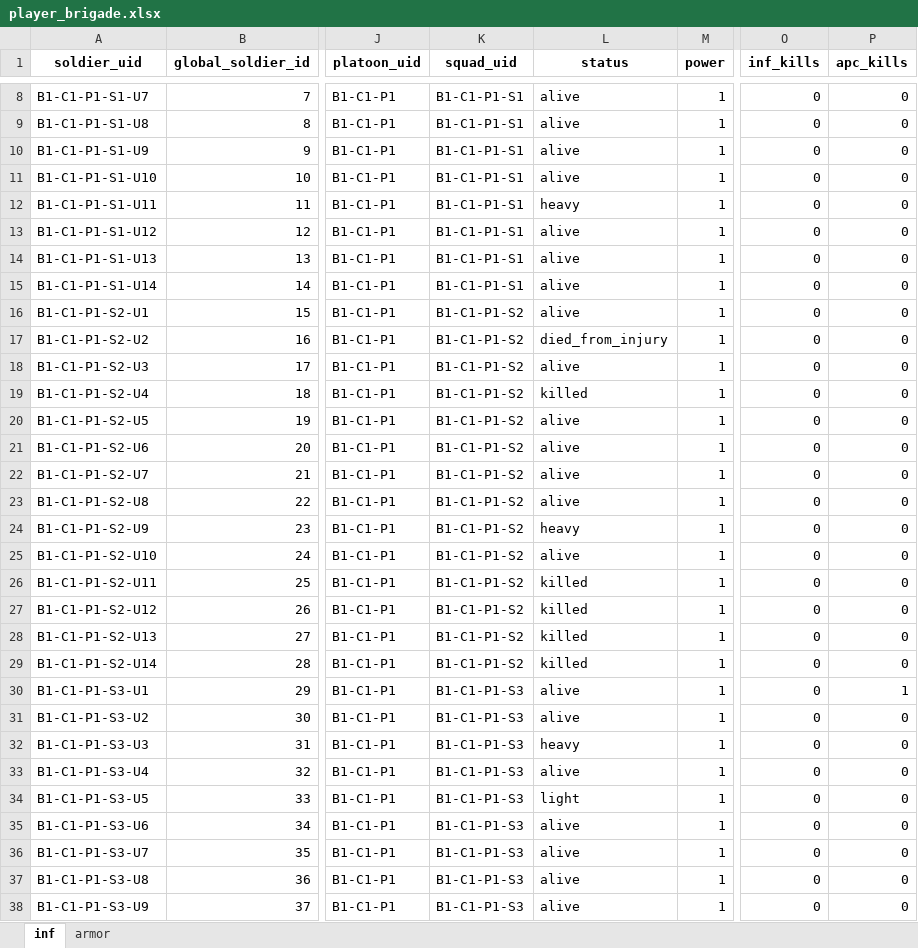
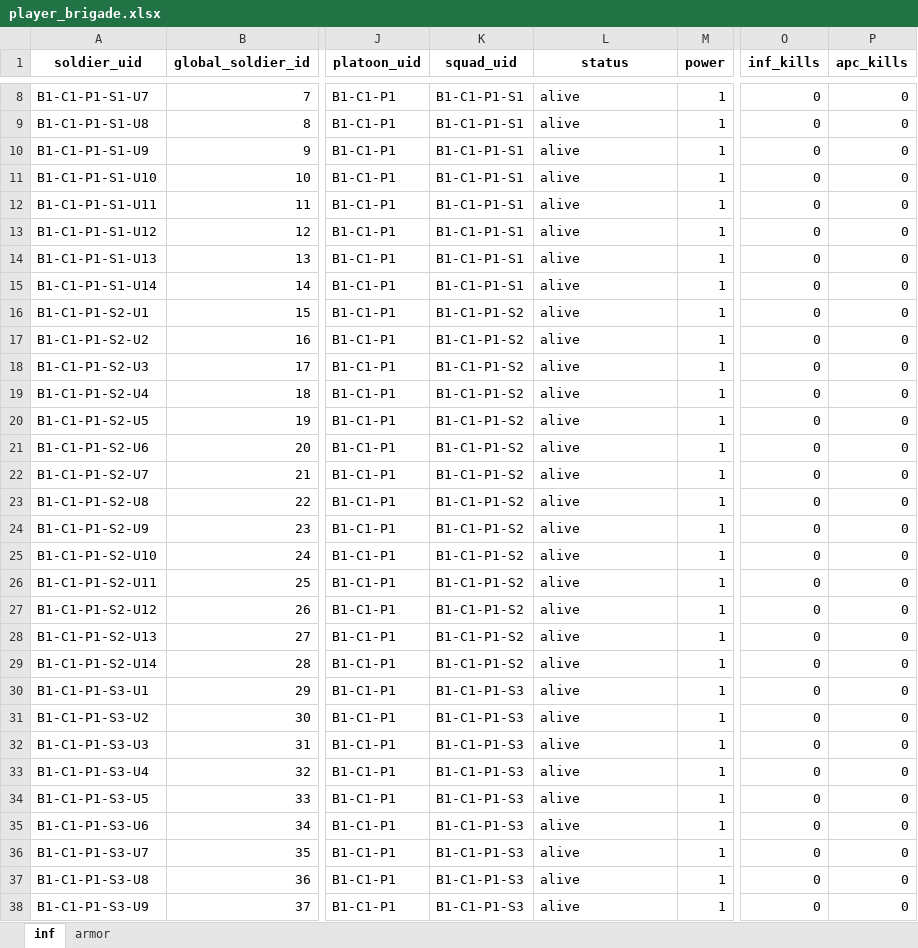
Before and after one commit to Lapidus93/WM_calculations, an Excel workbook: player_brigade.xlsx, sheet inf, drawn as a sheet; only a part is shown, gaps mark what is left out; values as stored, in another font and other column widths than the file's, no borders; the diff covers the shown part only; the diff names each change by its address in the sheet, - before the commit and + after, or states it on an @@ line.

```diff
--- a/player_brigade.xlsx (sheet inf)
+++ b/player_brigade.xlsx (sheet inf)
-L12 (status): heavy
+L12 (status): alive
-L17 (status): died_from_injury
+L17 (status): alive
-L19 (status): killed
+L19 (status): alive
-L24 (status): heavy
+L24 (status): alive
-L26:L29 (status): killed
+L26:L29 (status): alive
-P30 (apc_kills): 1
+P30 (apc_kills): 0
-L32 (status): heavy
+L32 (status): alive
-L34 (status): light
+L34 (status): alive
```
Also changed, not shown: 212 edited cells elsewhere in this sheet, sheet armor, enemy_brigade.xlsx, 2 other files.
